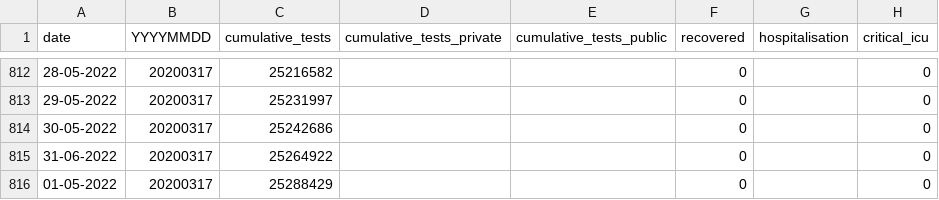
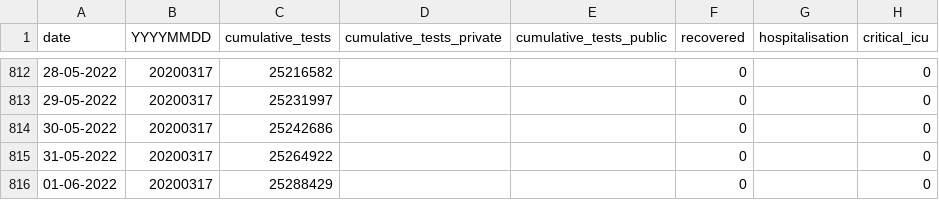
Before and after one commit to hal83dane/covid19za, a CSV file: data/covid19za_timeline_testing.csv, drawn as a sheet; only a part is shown, gaps mark what is left out; the diff names each change by its address in the sheet, - before the commit and + after, or states it on an @@ line.

Commit message:
Update covid19za_timeline_testing.csv

```diff
--- a/data/covid19za_timeline_testing.csv
+++ b/data/covid19za_timeline_testing.csv
-A815 (date): 31-06-2022
+A815 (date): 31-05-2022
-A816 (date): 01-05-2022
+A816 (date): 01-06-2022
```
